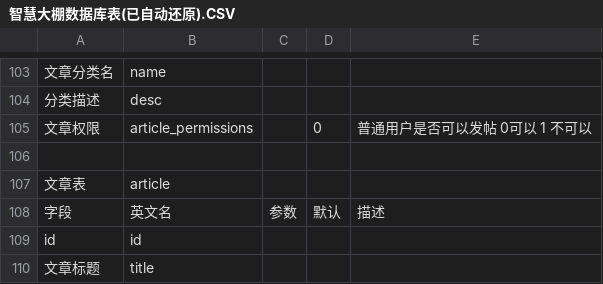
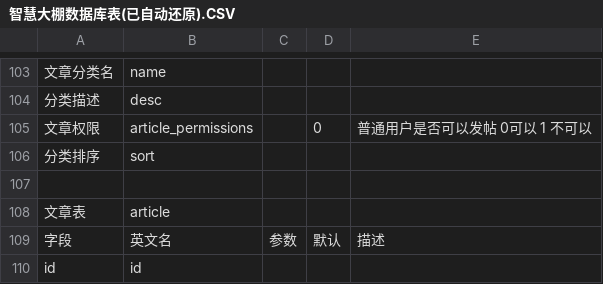
Before and after one commit to hunteryun/zhdp, a CSV file: sql/智慧大棚数据库表(已自动还原).CSV, drawn as a sheet; only a part is shown, gaps mark what is left out; the shorter side is filled out with more unchanged rows; the diff names each change by its address in the sheet, - before the commit and + after, or states it on an @@ line.

```diff
--- a/sql/智慧大棚数据库表(已自动还原).CSV
+++ b/sql/智慧大棚数据库表(已自动还原).CSV
+row 106: 分类排序 | sort
```
Also changed, not shown: 5 other files.
